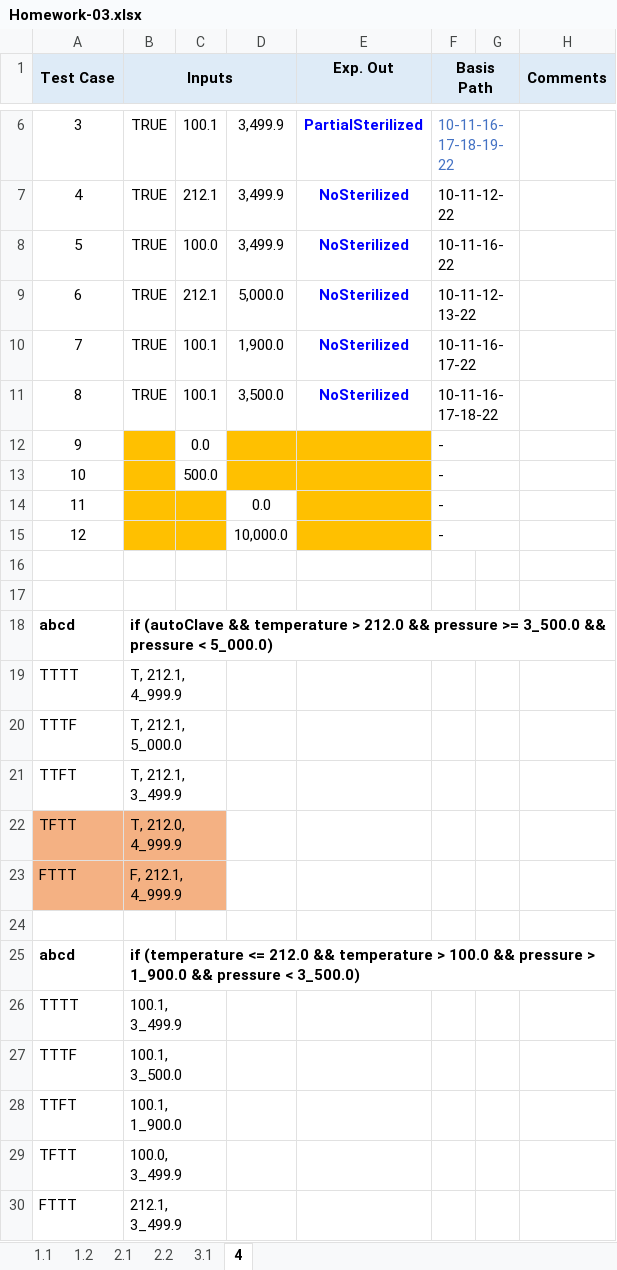
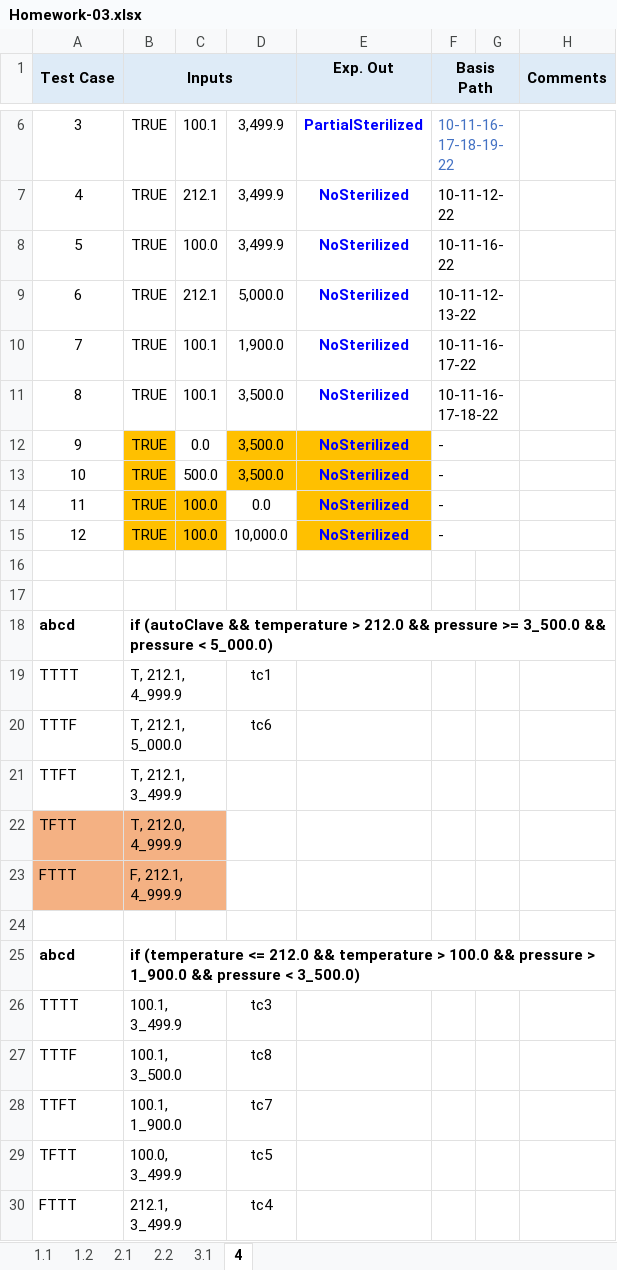
Before and after one commit to Gauravdeep983/UTA, an Excel workbook: 2020 Summer/CSE 5321 Software Testing/Homework 3/Homework-03.xlsx, sheet 4, drawn as a sheet; only a part is shown, gaps mark what is left out; values as stored, in another font and other column widths than the file's, no borders; charts and pictures not drawn; the diff names each change by its address in the sheet, - before the commit and + after, or states it on an @@ line.

Commit message:
Homework 03 update

```diff
--- a/2020 Summer/CSE 5321 Software Testing/Homework 3/Homework-03.xlsx (sheet 4)
+++ b/2020 Summer/CSE 5321 Software Testing/Homework 3/Homework-03.xlsx (sheet 4)
-B12:B15 (Inputs): (empty)
+B12:B15 (Inputs): TRUE
-D12:D13: (empty)
+D12:D13: 3,500.0
-E12:E15 (Exp. Out): (empty)
+E12:E15 (Exp. Out): NoSterilized
-C14:C15: (empty)
+C14:C15: 100.0
-D19: (empty)
+D19: tc1
-D20: (empty)
+D20: tc6
-D26: (empty)
+D26: tc3
-D27: (empty)
+D27: tc8
-D28: (empty)
+D28: tc7
-D29: (empty)
+D29: tc5
-D30: (empty)
+D30: tc4
```
Also changed, not shown: sheet 3.1.
